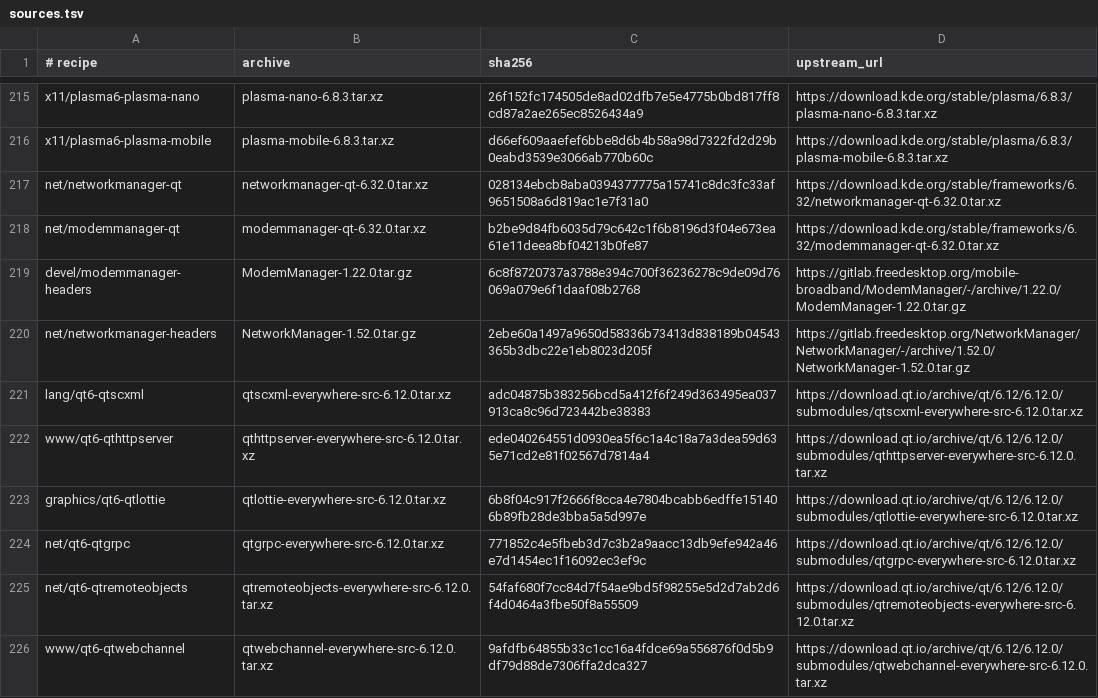
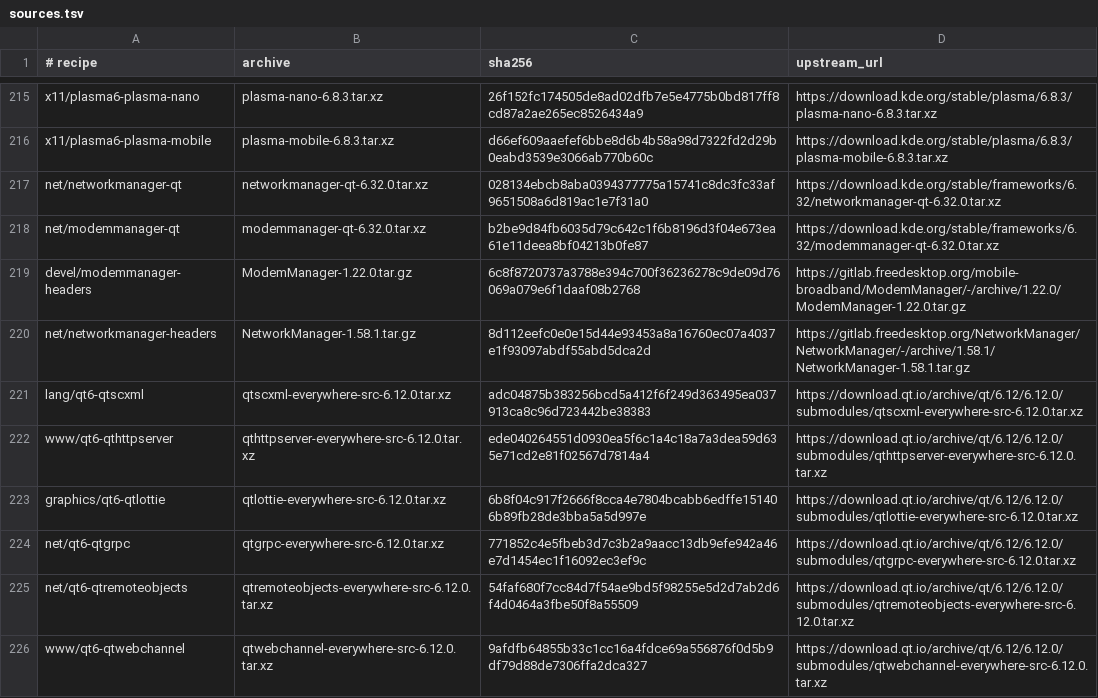
Before and after one commit to oxtech-ember/EmberBSD-Ports, a TSV file: probes/plasma-mobile/toolkit/sources.tsv, drawn as a sheet; only a part is shown, gaps mark what is left out.

Commit message:
Update NetworkManager public headers to 1.58.1

```diff
--- a/probes/plasma-mobile/toolkit/sources.tsv
+++ b/probes/plasma-mobile/toolkit/sources.tsv
@@ -219,3 +219,3 @@ net/modemmanager-qt	modemmanager-qt-6.32.0.tar.xz	b2be9d84fb6035d79c642c1f6b8196
 devel/modemmanager-headers	ModemManager-1.22.0.tar.gz	6c8f8720737a3788e394c700f36236278c9de09d76069a079e6f1daaf08b2768	https://gitlab.freedesktop.org/mobile-broadband/ModemManager/-/archive/1.22.0/ModemManager-1.22.0.tar.gz
-net/networkmanager-headers	NetworkManager-1.52.0.tar.gz	2ebe60a1497a9650d58336b73413d838189b04543365b3dbc22e1eb8023d205f	https://gitlab.freedesktop.org/NetworkManager/NetworkManager/-/archive/1.52.0/NetworkManager-1.52.0.tar.gz
+net/networkmanager-headers	NetworkManager-1.58.1.tar.gz	8d112eefc0e0e15d44e93453a8a16760ec07a4037e1f93097abdf55abd5dca2d	https://gitlab.freedesktop.org/NetworkManager/NetworkManager/-/archive/1.58.1/NetworkManager-1.58.1.tar.gz
 lang/qt6-qtscxml	qtscxml-everywhere-src-6.12.0.tar.xz	adc04875b383256bcd5a412f6f249d363495ea037913ca8c96d723442be38383	https://download.qt.io/archive/qt/6.12/6.12.0/submodules/qtscxml-everywhere-src-6.12.0.tar.xz
```
Also changed, not shown: 3 other files.
